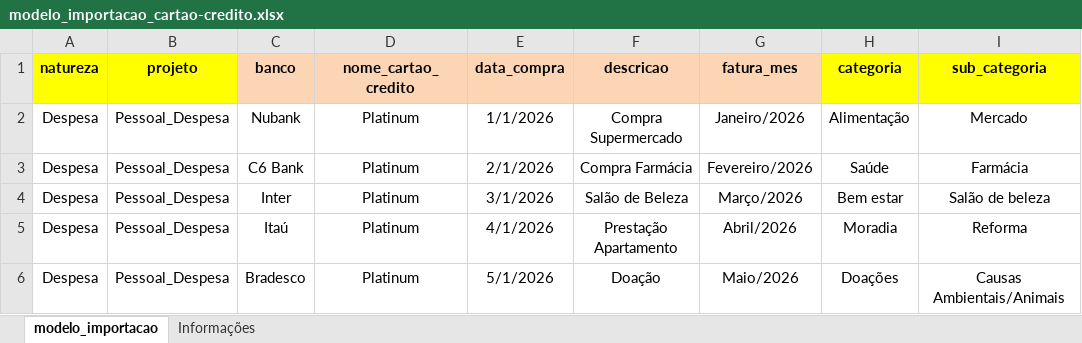
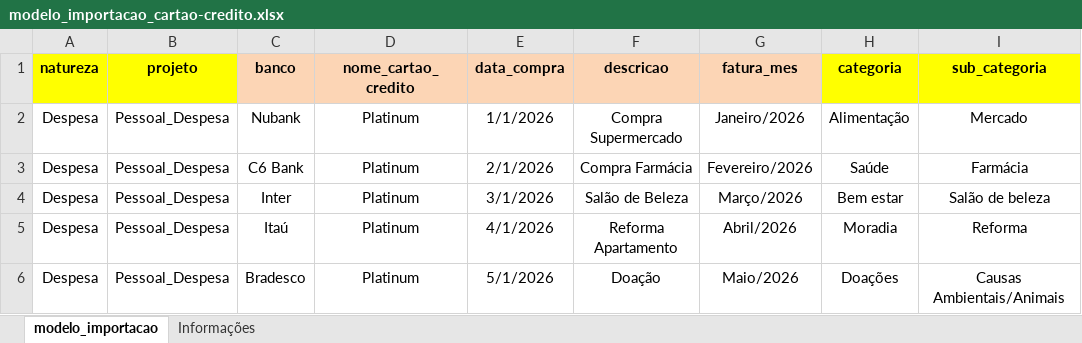
Before and after one commit to jonathanamado/nucleobase, an Excel workbook: public/modelo_importacao_cartao-credito.xlsx, sheet modelo_importacao, drawn as a sheet; only a part is shown; values as stored, in another font and other column widths than the file's, no borders; the diff names each change by its address in the sheet, - before the commit and + after, or states it on an @@ line.

```diff
--- a/public/modelo_importacao_cartao-credito.xlsx (sheet modelo_importacao)
+++ b/public/modelo_importacao_cartao-credito.xlsx (sheet modelo_importacao)
-F5 (descricao): Prestação Apartamento
+F5 (descricao): Reforma Apartamento
```
Also changed, not shown: public/modelo_importacao_conta-corrente.xlsx, 2 other files.
